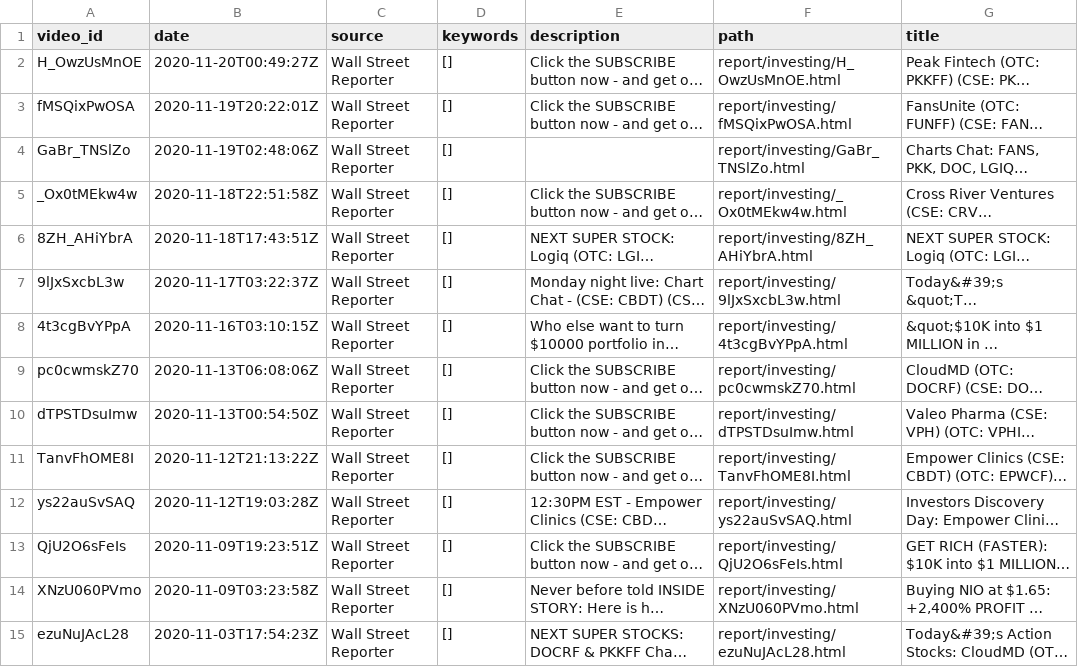
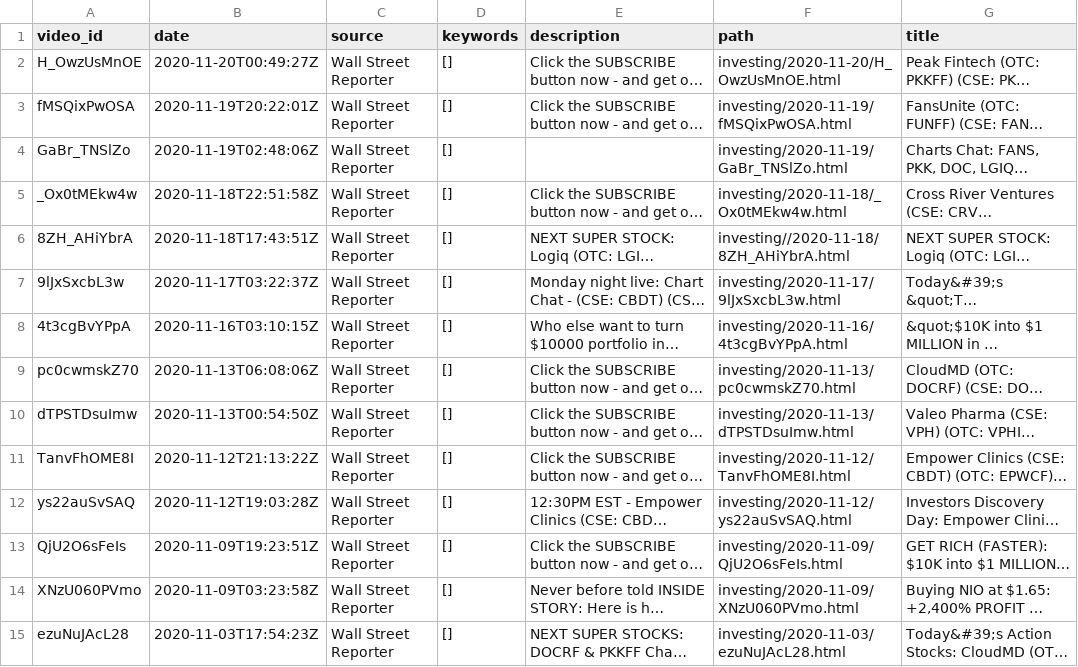
Before and after one commit to dli-invest/ytube_nlp, a CSV file: yt_data.csv, drawn as a sheet; only a part is shown; long unchanged cells end in …; the diff covers the shown part only; the diff names each change by its address in the sheet, - before the commit and + after, or states it on an @@ line.

Commit message:
adding agoracom, fixing report paths

```diff
--- a/yt_data.csv
+++ b/yt_data.csv
-F2 (path): report/investing/H_OwzUsMnOE.html
+F2 (path): investing/2020-11-20/H_OwzUsMnOE.html
-F3 (path): report/investing/fMSQixPwOSA.html
+F3 (path): investing/2020-11-19/fMSQixPwOSA.html
-F4 (path): report/investing/GaBr_TNSlZo.html
+F4 (path): investing/2020-11-19/GaBr_TNSlZo.html
-F5 (path): report/investing/_Ox0tMEkw4w.html
+F5 (path): investing/2020-11-18/_Ox0tMEkw4w.html
-F6 (path): report/investing/8ZH_AHiYbrA.html
+F6 (path): investing//2020-11-18/8ZH_AHiYbrA.html
-F7 (path): report/investing/9lJxSxcbL3w.html
+F7 (path): investing/2020-11-17/9lJxSxcbL3w.html
-F8 (path): report/investing/4t3cgBvYPpA.html
+F8 (path): investing/2020-11-16/4t3cgBvYPpA.html
-F9 (path): report/investing/pc0cwmskZ70.html
+F9 (path): investing/2020-11-13/pc0cwmskZ70.html
-F10 (path): report/investing/dTPSTDsuImw.html
+F10 (path): investing/2020-11-13/dTPSTDsuImw.html
-F11 (path): report/investing/TanvFhOME8I.html
+F11 (path): investing/2020-11-12/TanvFhOME8I.html
-F12 (path): report/investing/ys22auSvSAQ.html
+F12 (path): investing/2020-11-12/ys22auSvSAQ.html
-F13 (path): report/investing/QjU2O6sFeIs.html
+F13 (path): investing/2020-11-09/QjU2O6sFeIs.html
-F14 (path): report/investing/XNzU060PVmo.html
+F14 (path): investing/2020-11-09/XNzU060PVmo.html
-F15 (path): report/investing/ezuNuJAcL28.html
+F15 (path): investing/2020-11-03/ezuNuJAcL28.html
```
Also changed, not shown: 29 edited cells elsewhere in this file, 6 other files.
